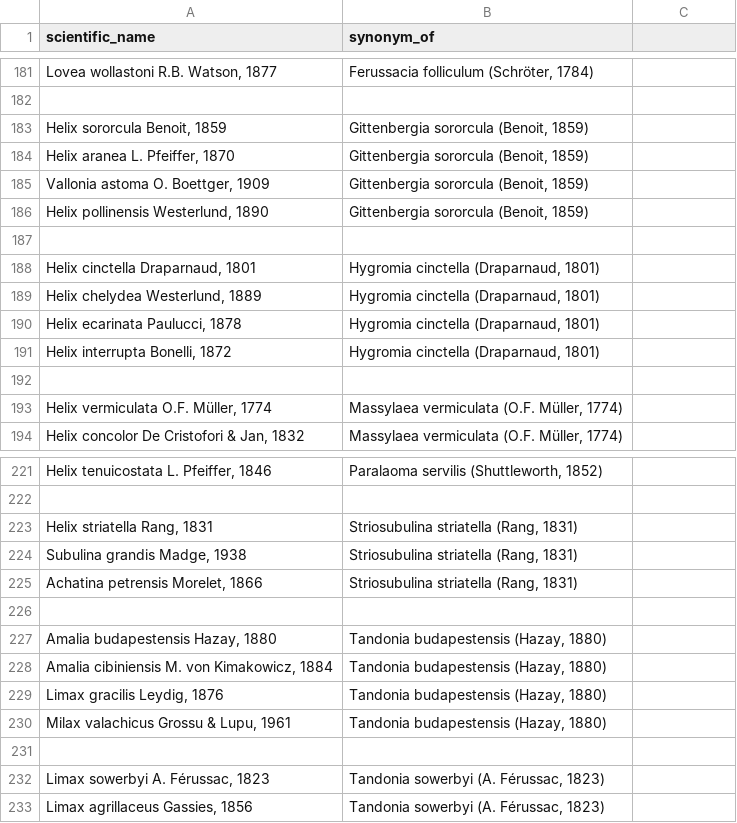
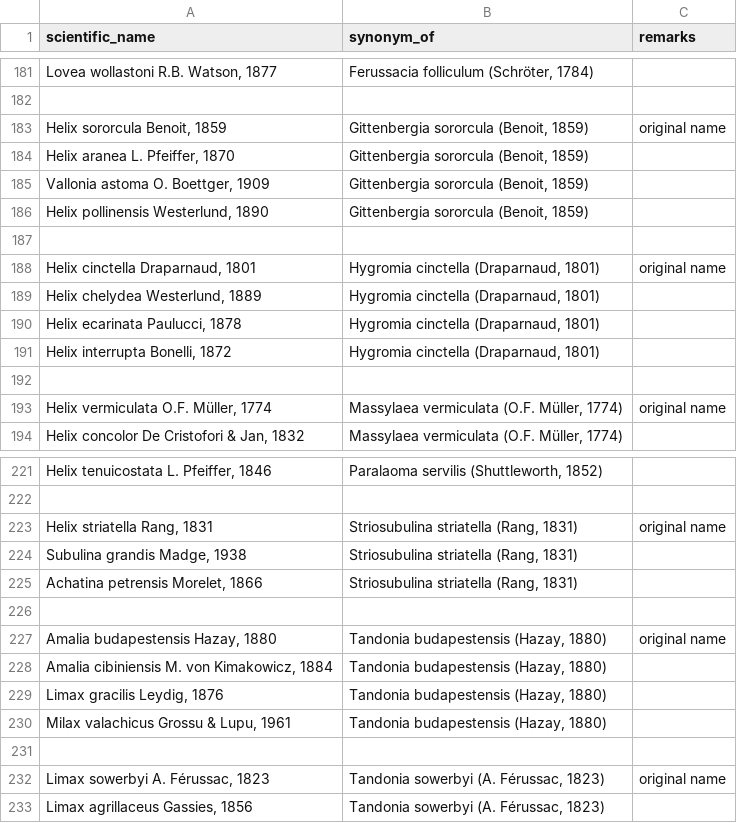
Before and after one commit to trias-project/alien-mollusca-checklist, a CSV file: data/raw/input_synonyms.csv, drawn as a sheet; only a part is shown, gaps mark what is left out; the diff covers the shown part only.

Commit message:
Update input_synonyms.csv

```diff
--- a/data/raw/input_synonyms.csv
+++ b/data/raw/input_synonyms.csv
@@ -1 +1 @@
-scientific_name,synonym_of
+scientific_name,synonym_of,remarks
@@ -183 +183 @@ scientific_name,synonym_of
-"Helix sororcula Benoit, 1859","Gittenbergia sororcula (Benoit, 1859)"
+"Helix sororcula Benoit, 1859","Gittenbergia sororcula (Benoit, 1859)",original name
@@ -188 +188 @@ scientific_name,synonym_of
-"Helix cinctella Draparnaud, 1801","Hygromia cinctella (Draparnaud, 1801)"
+"Helix cinctella Draparnaud, 1801","Hygromia cinctella (Draparnaud, 1801)",original name
@@ -193 +193 @@ scientific_name,synonym_of
-"Helix vermiculata O.F. Müller, 1774","Massylaea vermiculata (O.F. Müller, 1774)"
+"Helix vermiculata O.F. Müller, 1774","Massylaea vermiculata (O.F. Müller, 1774)",original name
@@ -223 +223 @@ scientific_name,synonym_of
-"Helix striatella Rang, 1831","Striosubulina striatella (Rang, 1831)"
+"Helix striatella Rang, 1831","Striosubulina striatella (Rang, 1831)",original name
@@ -227 +227 @@ scientific_name,synonym_of
-"Amalia budapestensis Hazay, 1880","Tandonia budapestensis (Hazay, 1880)"
+"Amalia budapestensis Hazay, 1880","Tandonia budapestensis (Hazay, 1880)",original name
@@ -232 +232 @@ scientific_name,synonym_of
-"Limax sowerbyi A. Férussac, 1823","Tandonia sowerbyi (A. Férussac, 1823)"
+"Limax sowerbyi A. Férussac, 1823","Tandonia sowerbyi (A. Férussac, 1823)",original name
```
Also changed, not shown: 15 edited cells elsewhere in this file.
